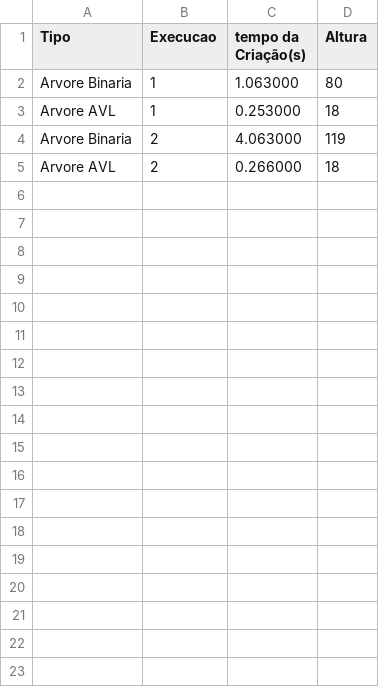
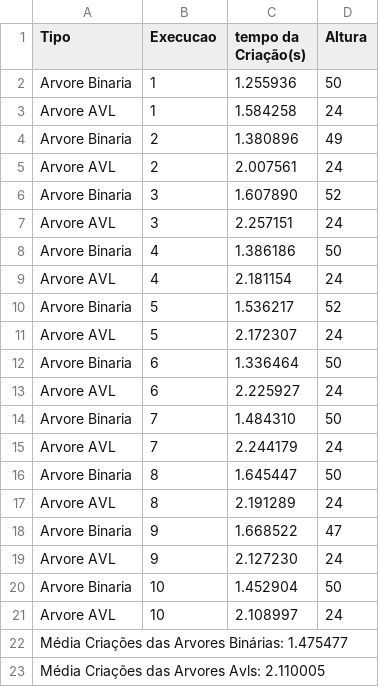
Before and after one commit to MichaelWPV0301/Projetos_Atividades_Faculdade, a CSV file: AED2/Trabalho2/dados1_4.csv, drawn as a sheet.

Commit message:
terminando trabalho 2 aed2

```diff
--- a/AED2/Trabalho2/dados1_4.csv
+++ b/AED2/Trabalho2/dados1_4.csv
@@ -1,5 +1,23 @@
 Tipo, Execucao, tempo da Criação(s), Altura
-Arvore Binaria,       1,         1.063000,         80
-Arvore AVL,          1,         0.253000,         18
-Arvore Binaria,       2,         4.063000,         119
-Arvore AVL,          2,         0.266000,         18
+Arvore Binaria,       1,         1.255936,         50
+Arvore AVL,          1,         1.584258,         24
+Arvore Binaria,       2,         1.380896,         49
+Arvore AVL,          2,         2.007561,         24
+Arvore Binaria,       3,         1.607890,         52
+Arvore AVL,          3,         2.257151,         24
+Arvore Binaria,       4,         1.386186,         50
+Arvore AVL,          4,         2.181154,         24
+Arvore Binaria,       5,         1.536217,         52
+Arvore AVL,          5,         2.172307,         24
+Arvore Binaria,       6,         1.336464,         50
+Arvore AVL,          6,         2.225927,         24
+Arvore Binaria,       7,         1.484310,         50
+Arvore AVL,          7,         2.244179,         24
+Arvore Binaria,       8,         1.645447,         50
+Arvore AVL,          8,         2.191289,         24
+Arvore Binaria,       9,         1.668522,         47
+Arvore AVL,          9,         2.127230,         24
+Arvore Binaria,       10,         1.452904,         50
+Arvore AVL,          10,         2.108997,         24
+Média Criações das Arvores Binárias:              1.475477
+Média Criações das Arvores Avls:              2.110005
```
Also changed, not shown: AED2/Trabalho2/dados2_4.csv, AED2/Trabalho2/dados_3.csv, 10 other files.
